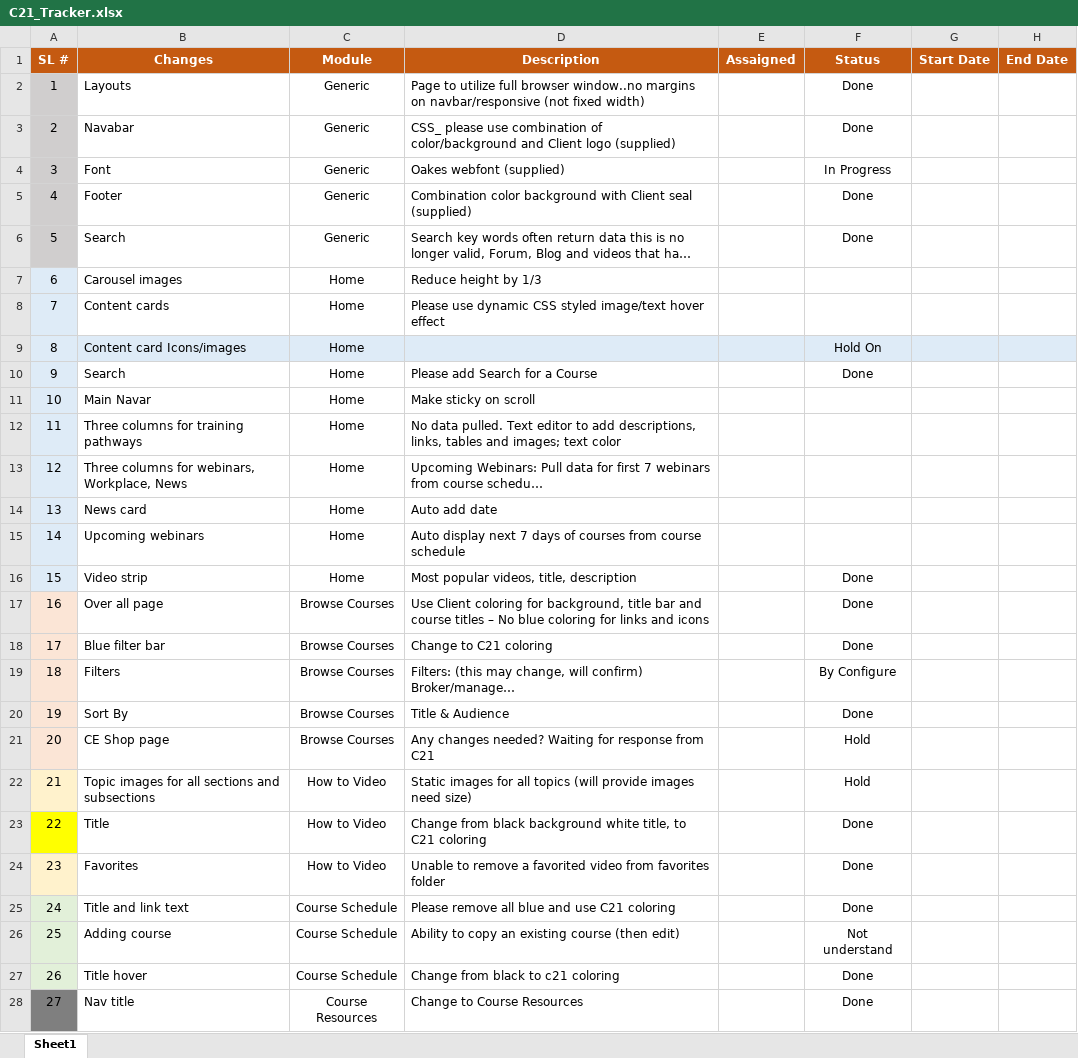
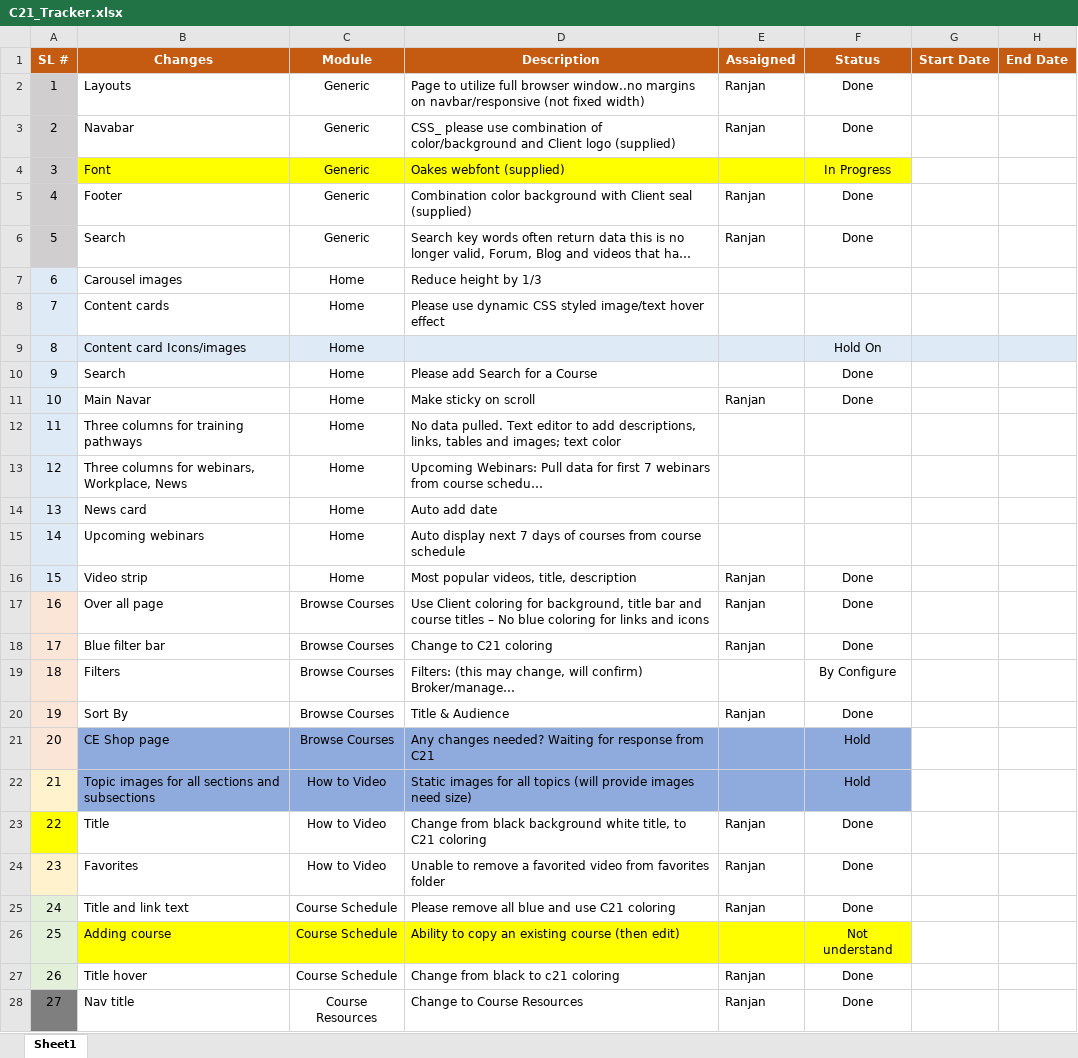
Before and after one commit to pankajgitrepo/mydoct, an Excel workbook: C21_Tracker.xlsx, sheet Sheet1, drawn as a sheet; only a part is shown; long unchanged cells end in …; values as stored, in another font and other column widths than the file's, no borders; the diff covers the shown part only; the diff names each change by its address in the sheet, - before the commit and + after, or states it on an @@ line.

```diff
--- a/C21_Tracker.xlsx (sheet Sheet1)
+++ b/C21_Tracker.xlsx (sheet Sheet1)
-E2:E3 (Assaigned): (empty)
+E2:E3 (Assaigned): Ranjan
-B4:F4 fill: none
+B4:F4 fill: #FFFF00
-E5:E6 (Assaigned): (empty)
+E5:E6 (Assaigned): Ranjan
-E11 (Assaigned): (empty)
+E11 (Assaigned): Ranjan
-F11 (Status): (empty)
+F11 (Status): Done
-E16:E18 (Assaigned): (empty)
+E16:E18 (Assaigned): Ranjan
-E20 (Assaigned): (empty)
+E20 (Assaigned): Ranjan
-B21:F22 fill: none
+B21:F22 fill: #8FAADC
-E23:E25 (Assaigned): (empty)
+E23:E25 (Assaigned): Ranjan
-B26:F26 fill: none
+B26:F26 fill: #FFFF00
-E27:E28 (Assaigned): (empty)
+E27:E28 (Assaigned): Ranjan
```
Also changed, not shown: 1 edited cell elsewhere in this sheet, 4 other files.
